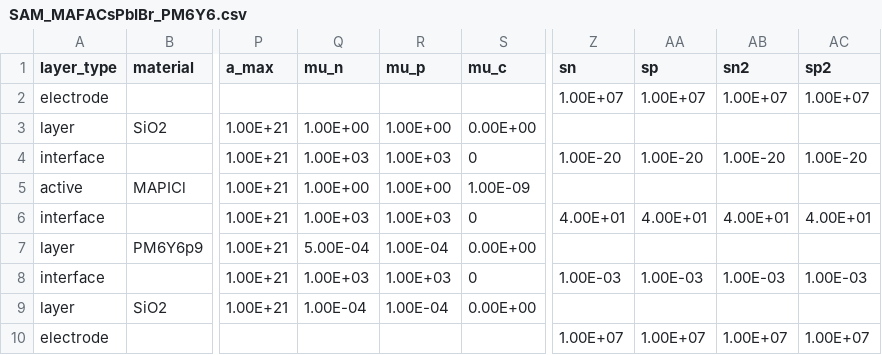
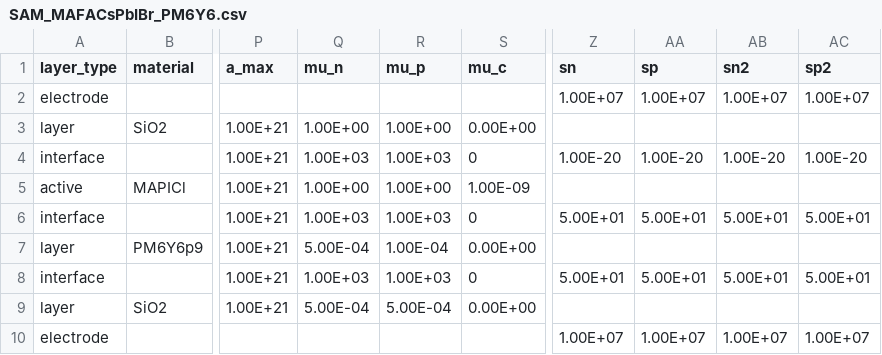
Before and after one commit to lucy-hart/Driftfusion, a CSV file: Input_files/SAM_MAFACsPbIBr_PM6Y6.csv, drawn as a sheet; only a part is shown, gaps mark what is left out; the diff names each change by its address in the sheet, - before the commit and + after, or states it on an @@ line.

```diff
--- a/Input_files/SAM_MAFACsPbIBr_PM6Y6.csv
+++ b/Input_files/SAM_MAFACsPbIBr_PM6Y6.csv
-Z6 (sn): 4.00E+01
+Z6 (sn): 5.00E+01
-AA6 (sp): 4.00E+01
+AA6 (sp): 5.00E+01
-AB6 (sn2): 4.00E+01
+AB6 (sn2): 5.00E+01
-AC6 (sp2): 4.00E+01
+AC6 (sp2): 5.00E+01
-Z8 (sn): 1.00E-03
+Z8 (sn): 5.00E+01
-AA8 (sp): 1.00E-03
+AA8 (sp): 5.00E+01
-AB8 (sn2): 1.00E-03
+AB8 (sn2): 5.00E+01
-AC8 (sp2): 1.00E-03
+AC8 (sp2): 5.00E+01
-Q9 (mu_n): 1.00E-04
+Q9 (mu_n): 5.00E-04
-R9 (mu_p): 1.00E-04
+R9 (mu_p): 5.00E-04
```
Also changed, not shown: Input_files/SAM_MAFACsPbIBr_C60.csv, Input_files/SAM_MAFACsPbIBr_PM7Y6.csv, 11 other files.
